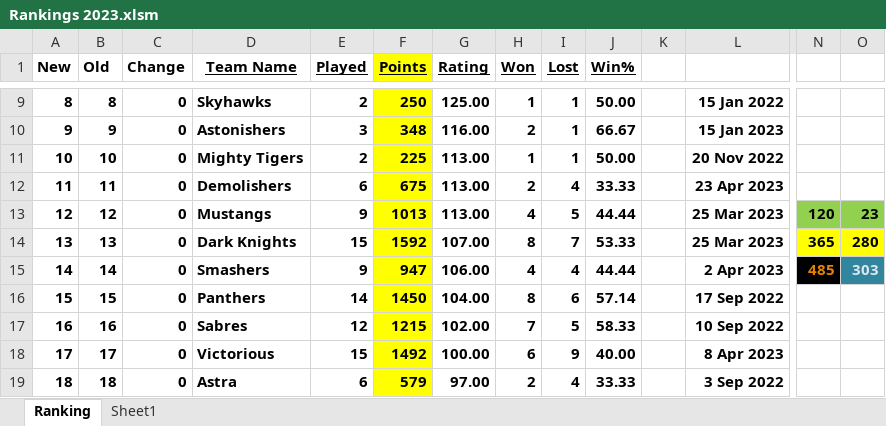
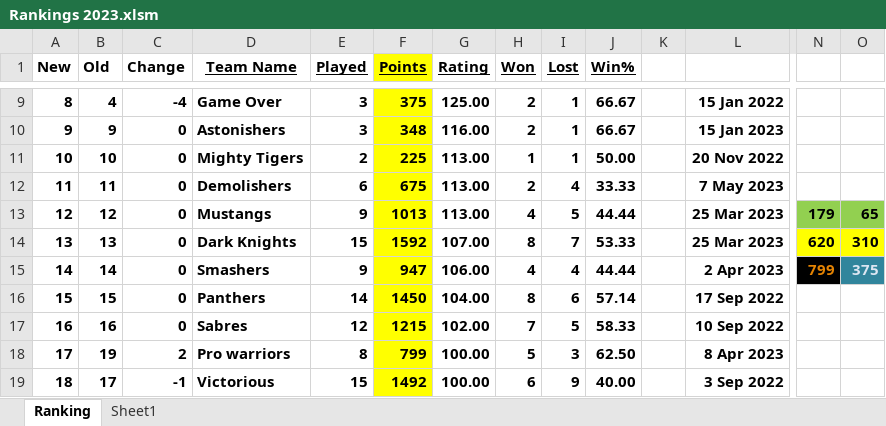
Before and after one commit to Sachienmittal/RRCC, an Excel workbook: Rankings 2023.xlsm, sheet Ranking, drawn as a sheet; only a part is shown, gaps mark what is left out; values as stored, in another font and other column widths than the file's, no borders; conditional formats not drawn; the diff covers the shown part only; the diff names each change by its address in the sheet, - before the commit and + after, or states it on an @@ line.

Commit message:
Pro warriors vs Game Over 20230514

```diff
--- a/Rankings 2023.xlsm (sheet Ranking)
+++ b/Rankings 2023.xlsm (sheet Ranking)
-B9 (Old): 8
+B9 (Old): 4
-C9 (Change): 0
+C9 (Change): -4
-D9 (Team Name): Skyhawks
+D9 (Team Name): Game Over
-E9 (Played): 2
+E9 (Played): 3
-F9 (Points): 250
+F9 (Points): 375
-H9 (Won): 1
+H9 (Won): 2
-J9 (Win%): 50.00
+J9 (Win%): 66.67
-L12: 23 Apr 2023
+L12: 7 May 2023
-N13: 120
+N13: 179
-O13: 23
+O13: 65
-N14: 365
+N14: 620
-O14: 280
+O14: 310
-N15: 485
+N15: 799
-O15: 303
+O15: 375
-B18 (Old): 17
+B18 (Old): 19
-C18 (Change): 0
+C18 (Change): 2
-D18 (Team Name): Victorious
+D18 (Team Name): Pro warriors
-E18 (Played): 15
+E18 (Played): 8
-F18 (Points): 1492
+F18 (Points): 799
-H18 (Won): 6
+H18 (Won): 5
-I18 (Lost): 9
+I18 (Lost): 3
-J18 (Win%): 40.00
+J18 (Win%): 62.50
-B19 (Old): 18
+B19 (Old): 17
-C19 (Change): 0
+C19 (Change): -1
-D19 (Team Name): Astra
+D19 (Team Name): Victorious
-E19 (Played): 6
+E19 (Played): 15
-F19 (Points): 579
+F19 (Points): 1492
-G19 (Rating): 97.00
+G19 (Rating): 100.00
-H19 (Won): 2
+H19 (Won): 6
-I19 (Lost): 4
+I19 (Lost): 9
-J19 (Win%): 33.33
+J19 (Win%): 40.00
```
Also changed, not shown: 55 edited cells elsewhere in this sheet.
